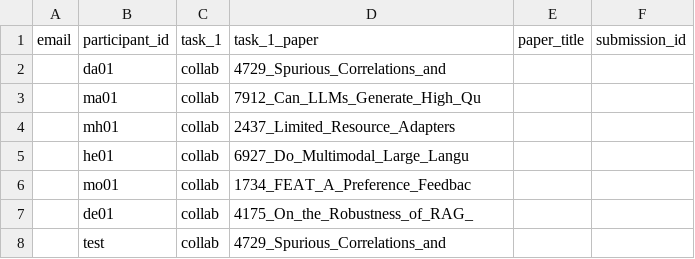
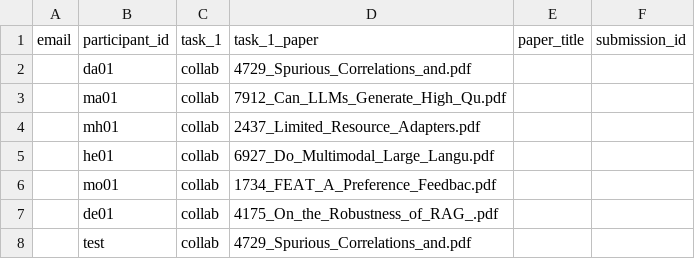
Before and after one commit to boblus/user-study, a CSV file: participants.csv, drawn as a sheet.

Commit message:
update

```diff
--- a/participants.csv
+++ b/participants.csv
@@ -1,8 +1,8 @@
 email,participant_id,task_1,task_1_paper,paper_title,submission_id
-,da01,collab,4729_Spurious_Correlations_and,,
-,ma01,collab,7912_Can_LLMs_Generate_High_Qu,,
-,mh01,collab,2437_Limited_Resource_Adapters,,
-,he01,collab,6927_Do_Multimodal_Large_Langu,,
-,mo01,collab,1734_FEAT_A_Preference_Feedbac,,
-,de01,collab,4175_On_the_Robustness_of_RAG_,,
-,test,collab,4729_Spurious_Correlations_and,,
+,da01,collab,4729_Spurious_Correlations_and.pdf,,
+,ma01,collab,7912_Can_LLMs_Generate_High_Qu.pdf,,
+,mh01,collab,2437_Limited_Resource_Adapters.pdf,,
+,he01,collab,6927_Do_Multimodal_Large_Langu.pdf,,
+,mo01,collab,1734_FEAT_A_Preference_Feedbac.pdf,,
+,de01,collab,4175_On_the_Robustness_of_RAG_.pdf,,
+,test,collab,4729_Spurious_Correlations_and.pdf,,
```
